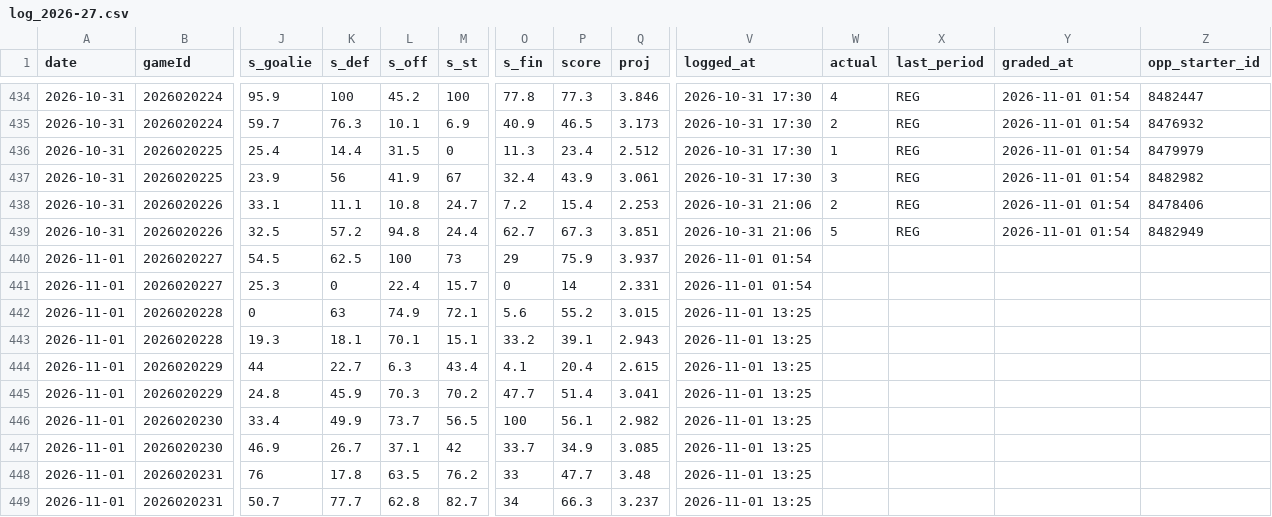
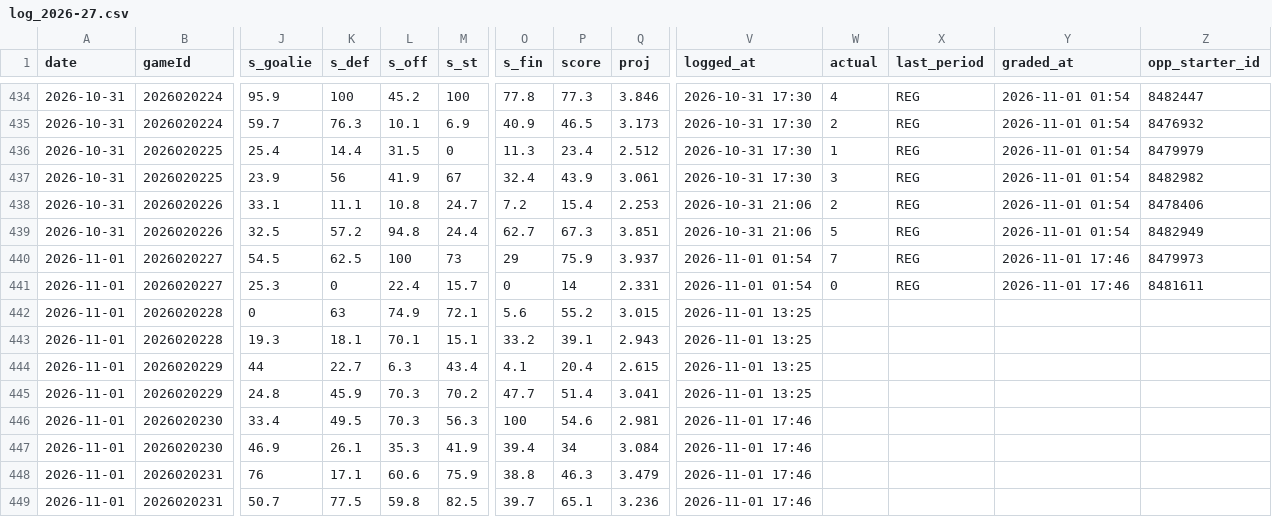
Before and after one commit to Johnbrick123/nhl-unders, a CSV file: monitor/log_2026-27.csv, drawn as a sheet; only a part is shown, gaps mark what is left out; the diff names each change by its address in the sheet, - before the commit and + after, or states it on an @@ line.

```diff
--- a/monitor/log_2026-27.csv
+++ b/monitor/log_2026-27.csv
-W440 (actual): (empty)
+W440 (actual): 7
-X440:X441 (last_period): (empty)
+X440:X441 (last_period): REG
-Y440:Y441 (graded_at): (empty)
+Y440:Y441 (graded_at): 2026-11-01 17:46
-Z440 (opp_starter_id): (empty)
+Z440 (opp_starter_id): 8479973
-W441 (actual): (empty)
+W441 (actual): 0
-Z441 (opp_starter_id): (empty)
+Z441 (opp_starter_id): 8481611
-K446 (s_def): 49.9
+K446 (s_def): 49.5
-L446 (s_off): 73.7
+L446 (s_off): 70.3
-M446 (s_st): 56.5
+M446 (s_st): 56.3
-P446 (score): 56.1
+P446 (score): 54.6
-Q446 (proj): 2.982
+Q446 (proj): 2.981
-V446:V449 (logged_at): 2026-11-01 13:25
+V446:V449 (logged_at): 2026-11-01 17:46
-K447 (s_def): 26.7
+K447 (s_def): 26.1
-L447 (s_off): 37.1
+L447 (s_off): 35.3
-M447 (s_st): 42
+M447 (s_st): 41.9
-O447 (s_fin): 33.7
+O447 (s_fin): 39.4
-P447 (score): 34.9
+P447 (score): 34
-Q447 (proj): 3.085
+Q447 (proj): 3.084
-K448 (s_def): 17.8
+K448 (s_def): 17.1
-L448 (s_off): 63.5
+L448 (s_off): 60.6
-M448 (s_st): 76.2
+M448 (s_st): 75.9
-O448 (s_fin): 33
+O448 (s_fin): 38.8
-P448 (score): 47.7
+P448 (score): 46.3
-Q448 (proj): 3.48
+Q448 (proj): 3.479
-K449 (s_def): 77.7
+K449 (s_def): 77.5
-L449 (s_off): 62.8
+L449 (s_off): 59.8
-M449 (s_st): 82.7
+M449 (s_st): 82.5
-O449 (s_fin): 34
+O449 (s_fin): 39.7
-P449 (score): 66.3
+P449 (score): 65.1
-Q449 (proj): 3.237
+Q449 (proj): 3.236
```
Also changed, not shown: 4 other files.
